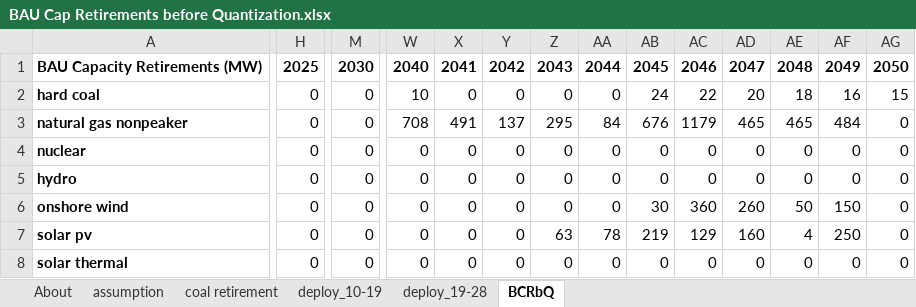
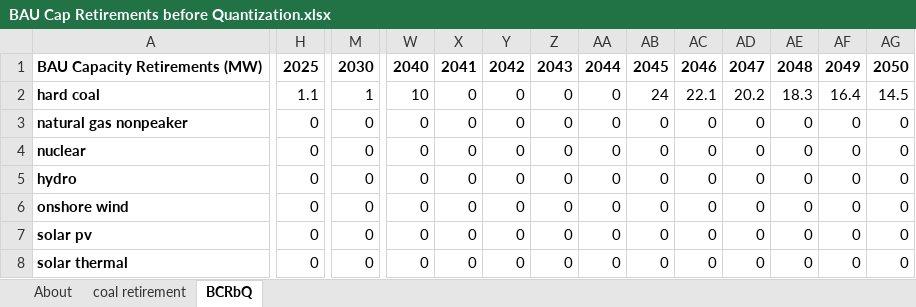
Before and after one commit to EnergyInnovation/eps-indonesia, an Excel workbook: InputData/elec/BCRbQ/BAU Cap Retirements before Quantization.xlsx, sheet BCRbQ, drawn as a sheet; only a part is shown, gaps mark what is left out; values as stored, in another font and other column widths than the file's, no borders; charts and pictures not drawn; the diff covers the shown part only; the diff names each change by its address in the sheet, - before the commit and + after, or states it on an @@ line.

```diff
--- a/InputData/elec/BCRbQ/BAU Cap Retirements before Quantization.xlsx (sheet BCRbQ)
+++ b/InputData/elec/BCRbQ/BAU Cap Retirements before Quantization.xlsx (sheet BCRbQ)
-sheet tab: assumption
-sheet tab: deploy_10-19
-sheet tab: deploy_19-28
-H2: 0
+H2: 1.1
-M2: 0
+M2: 1
-AC2: 22
+AC2: 22.1
-AD2: 20
+AD2: 20.2
-AE2: 18
+AE2: 18.3
-AF2: 16
+AF2: 16.4
-AG2: 15
+AG2: 14.5
-W3: 708
+W3: 0
-X3: 491
+X3: 0
-Y3: 137
+Y3: 0
-Z3: 295
+Z3: 0
-AA3: 84
+AA3: 0
-AB3: 676
+AB3: 0
-AC3: 1179
+AC3: 0
-AD3: 465
+AD3: 0
-AE3: 465
+AE3: 0
-AF3: 484
+AF3: 0
-AB6: 30
+AB6: 0
-AC6: 360
+AC6: 0
-AD6: 260
+AD6: 0
-AE6: 50
+AE6: 0
-AF6: 150
+AF6: 0
-Z7: 63
+Z7: 0
-AA7: 78
+AA7: 0
-AB7: 219
+AB7: 0
-AC7: 129
+AC7: 0
-AD7: 160
+AD7: 0
-AE7: 4
+AE7: 0
-AF7: 250
+AF7: 0
```
Also changed, not shown: 1 added row, 8 removed rows and 20 edited cells elsewhere in this sheet, sheet coal retirement, sheet About, formulas that keep their value, charts or pictures, InputData/bldgs/BRESaC/Bldg Retrofitting E Savings and Costs.xlsx, InputData/elec/BTC/BAU Transmission Capacity.xlsx, 18 other files.
